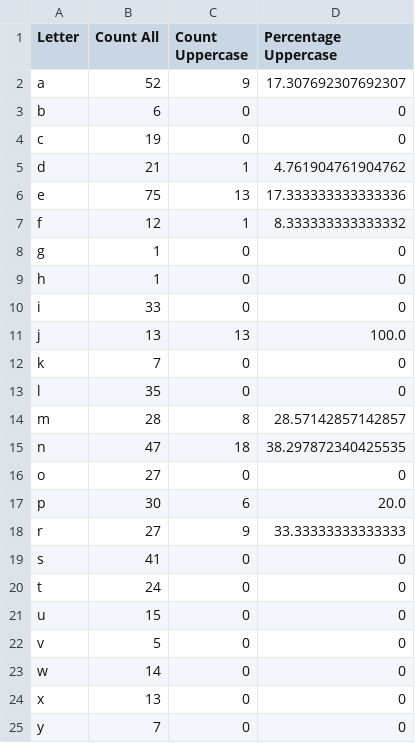
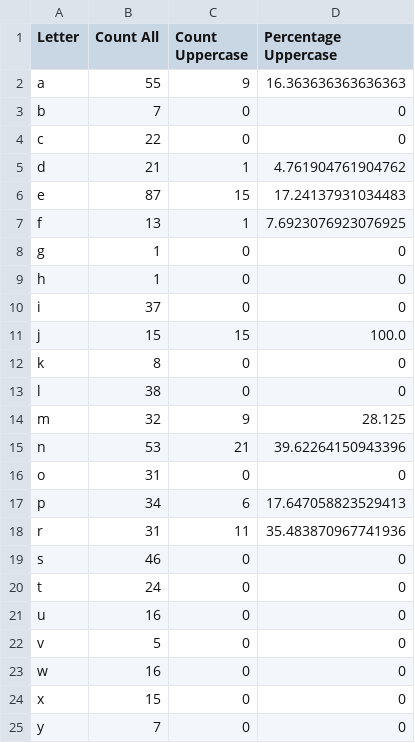
Before and after one commit to anastaviki/Python-for-Data-Quality-Engineers, a CSV file: JSON/letter-count.csv, drawn as a sheet.

Commit message:
JSON fix

```diff
--- a/JSON/letter-count.csv
+++ b/JSON/letter-count.csv
@@ -1,25 +1,25 @@
 Letter,Count All,Count Uppercase,Percentage Uppercase
-a,52,9,17.307692307692307
-b,6,0,0
-c,19,0,0
+a,55,9,16.363636363636363
+b,7,0,0
+c,22,0,0
 d,21,1,4.761904761904762
-e,75,13,17.333333333333336
-f,12,1,8.333333333333332
+e,87,15,17.24137931034483
+f,13,1,7.6923076923076925
 g,1,0,0
 h,1,0,0
-i,33,0,0
-j,13,13,100.0
-k,7,0,0
-l,35,0,0
-m,28,8,28.57142857142857
-n,47,18,38.297872340425535
-o,27,0,0
-p,30,6,20.0
-r,27,9,33.33333333333333
-s,41,0,0
+i,37,0,0
+j,15,15,100.0
+k,8,0,0
+l,38,0,0
+m,32,9,28.125
+n,53,21,39.62264150943396
+o,31,0,0
+p,34,6,17.647058823529413
+r,31,11,35.483870967741936
+s,46,0,0
 t,24,0,0
-u,15,0,0
+u,16,0,0
 v,5,0,0
-w,14,0,0
-x,13,0,0
+w,16,0,0
+x,15,0,0
 y,7,0,0
```
Also changed, not shown: JSON/word-count.csv, 6 other files.
